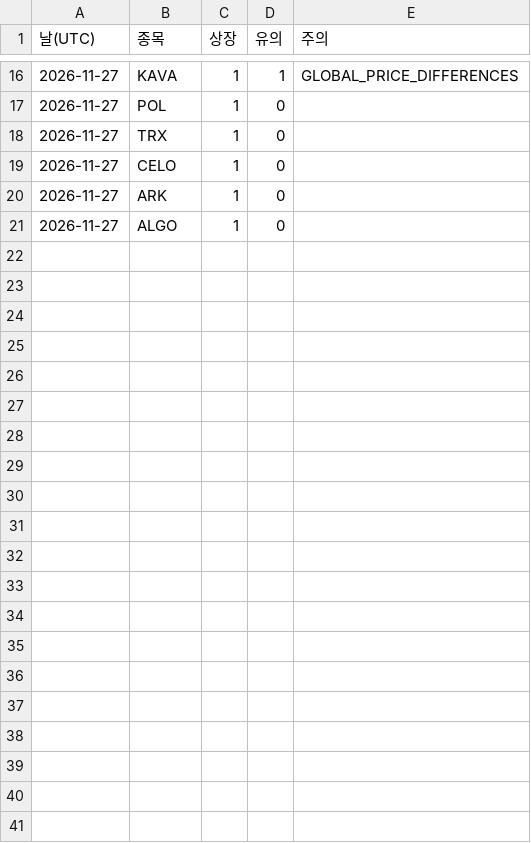
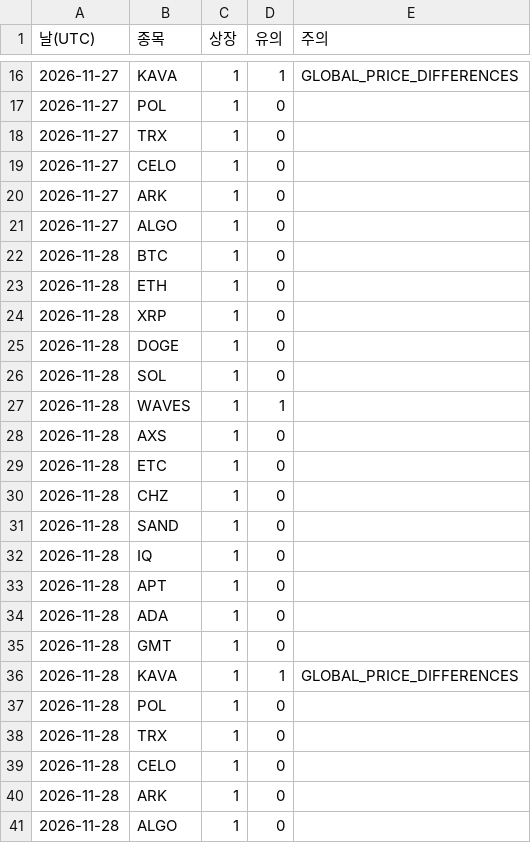
Before and after one commit to pressk2start/JJINJJINJJJIN-E-YA, a CSV file: scalp/research/forward/market_flags.csv, drawn as a sheet; only a part is shown, gaps mark what is left out.

```diff
--- a/scalp/research/forward/market_flags.csv
+++ b/scalp/research/forward/market_flags.csv
@@ -21 +21,21 @@
 2026-11-27,ALGO,1,0,
+2026-11-28,BTC,1,0,
+2026-11-28,ETH,1,0,
+2026-11-28,XRP,1,0,
+2026-11-28,DOGE,1,0,
+2026-11-28,SOL,1,0,
+2026-11-28,WAVES,1,1,
+2026-11-28,AXS,1,0,
+2026-11-28,ETC,1,0,
+2026-11-28,CHZ,1,0,
+2026-11-28,SAND,1,0,
+2026-11-28,IQ,1,0,
+2026-11-28,APT,1,0,
+2026-11-28,ADA,1,0,
+2026-11-28,GMT,1,0,
+2026-11-28,KAVA,1,1,GLOBAL_PRICE_DIFFERENCES
+2026-11-28,POL,1,0,
+2026-11-28,TRX,1,0,
+2026-11-28,CELO,1,0,
+2026-11-28,ARK,1,0,
+2026-11-28,ALGO,1,0,
```
Also changed, not shown: scalp/research/forward/conditions.csv, 4 other files.
